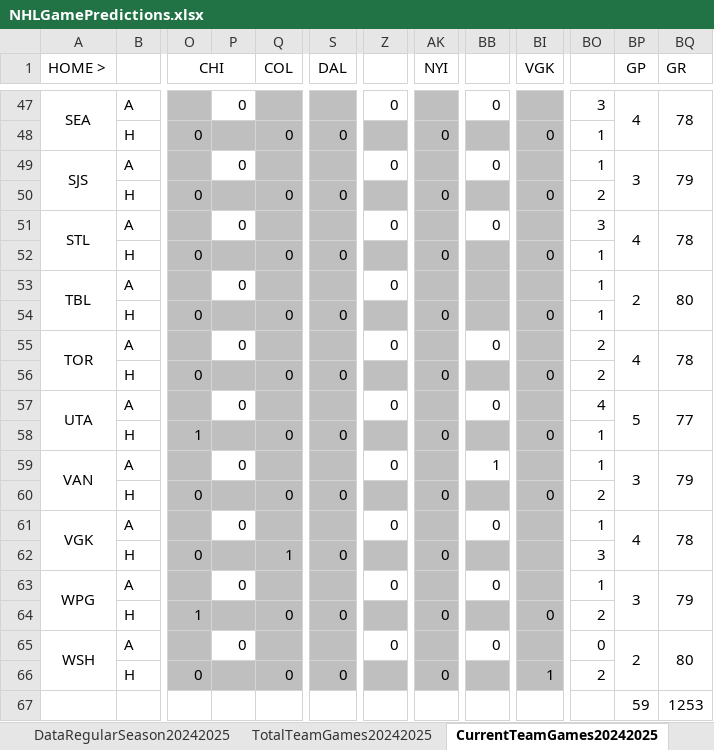
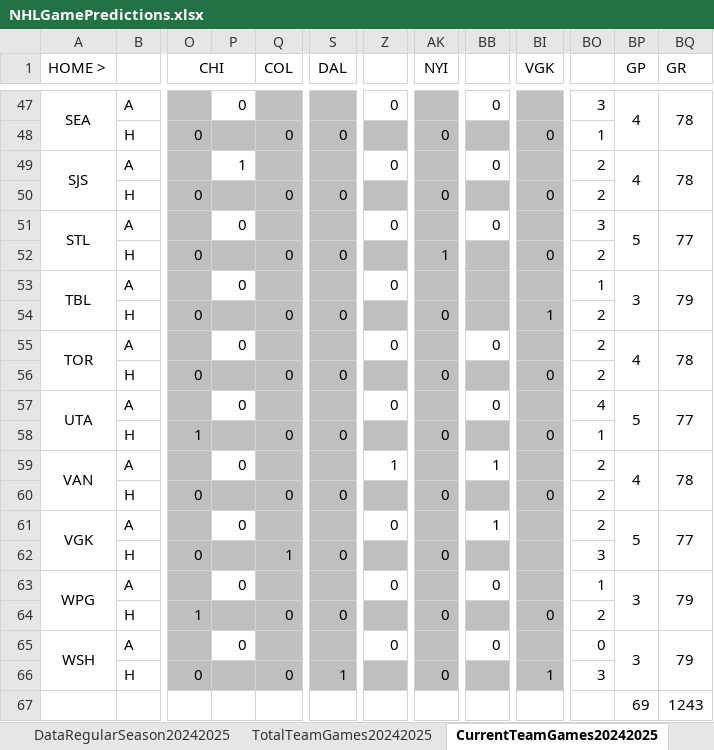
Before and after one commit to abriggs914/Coding_Practice, an Excel workbook: Python/Jerseys/NHLGamePredictions.xlsx, sheet CurrentTeamGames20242025, drawn as a sheet; only a part is shown, gaps mark what is left out; values as stored, in another font and other column widths than the file's, no borders; conditional formats not drawn; removed rows and columns are numbered as before the commit, all else as after; rows hold the shown columns only; the diff covers the shown part only; the diff names each change by its address in the sheet, - before the commit and + after, or states it on an @@ line.

Commit message:
2024-10-18 GamePredictions

```diff
--- a/Python/Jerseys/NHLGamePredictions.xlsx (sheet CurrentTeamGames20242025)
+++ b/Python/Jerseys/NHLGamePredictions.xlsx (sheet CurrentTeamGames20242025)
-P49: 0
+P49: 1
-BO49: 1
+BO49: 2
-BP49 (GP): 3
+BP49 (GP): 4
-BQ49 (GR): 79
+BQ49 (GR): 78
-BP51 (GP): 4
+BP51 (GP): 5
-BQ51 (GR): 78
+BQ51 (GR): 77
-AK52 (NYI): 0
+AK52 (NYI): 1
-BO52: 1
+BO52: 2
-BP53 (GP): 2
+BP53 (GP): 3
-BQ53 (GR): 80
+BQ53 (GR): 79
-BI54 (VGK): 0
+BI54 (VGK): 1
-BO54: 1
+BO54: 2
-Z59: 0
+Z59: 1
-BO59: 1
+BO59: 2
-BP59 (GP): 3
+BP59 (GP): 4
-BQ59 (GR): 79
+BQ59 (GR): 78
-BB61: 0
+BB61: 1
-BO61: 1
+BO61: 2
-BP61 (GP): 4
+BP61 (GP): 5
-BQ61 (GR): 78
+BQ61 (GR): 77
-BP65 (GP): 2
+BP65 (GP): 3
-BQ65 (GR): 80
+BQ65 (GR): 79
-S66 (DAL): 0
+S66 (DAL): 1
-BO66: 2
+BO66: 3
-row 67:  |  |  |  |  |  |  |  |  |  |  | 59 | 1253
+row 67:  |  |  |  |  |  |  |  |  |  |  | 69 | 1243
```
Also changed, not shown: 56 edited cells elsewhere in this sheet, sheet DataRegularSeason20242025, sheet StatsRegularSeason20242025, formulas that keep their value.
